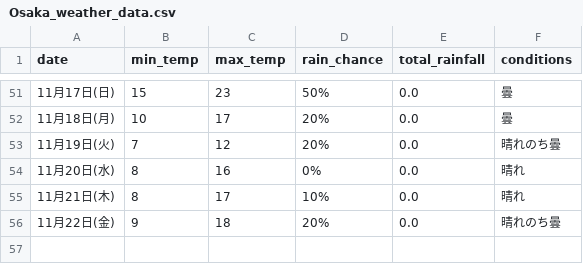
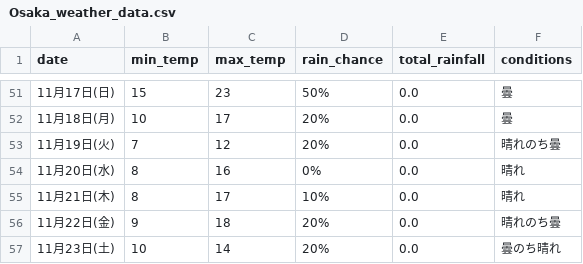
Before and after one commit to Curtendo/weather-scraper, a CSV file: Osaka_weather_data.csv, drawn as a sheet; only a part is shown, gaps mark what is left out.

```diff
--- a/Osaka_weather_data.csv
+++ b/Osaka_weather_data.csv
@@ -56 +56,2 @@
 11月22日(金),9,18,20%,0.0,晴れのち曇
+11月23日(土),10,14,20%,0.0,曇のち晴れ
```
Also changed, not shown: Kakamigahara_weather_data.csv, Okinawa_weather_data.csv, 2 other files.
